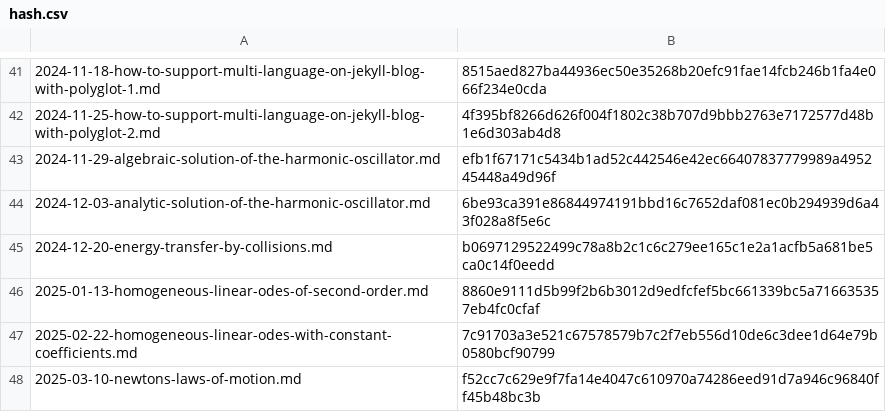
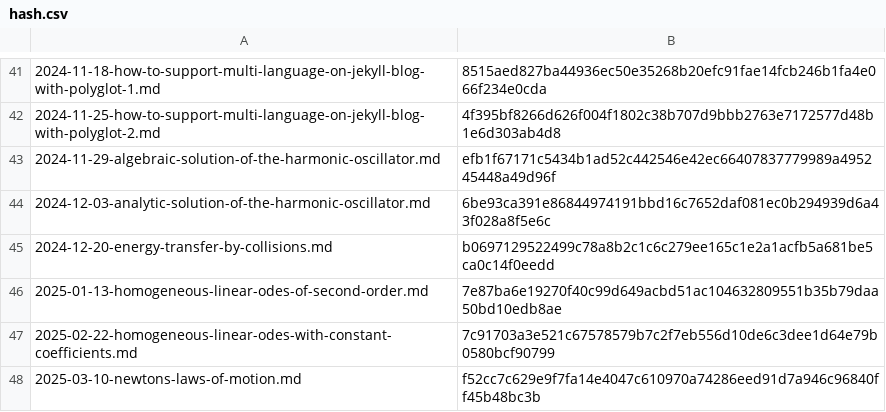
Before and after one commit to yunseo-kim/yunseo-kim.github.io, a CSV file: tools/hash.csv, drawn as a sheet; only a part is shown, gaps mark what is left out.

Commit message:
Auto-update hash.csv

```diff
--- a/tools/hash.csv
+++ b/tools/hash.csv
@@ -45,3 +45,3 @@
 2024-12-20-energy-transfer-by-collisions.md,b0697129522499c78a8b2c1c6c279ee165c1e2a1acfb5a681be5ca0c14f0eedd
-2025-01-13-homogeneous-linear-odes-of-second-order.md,8860e9111d5b99f2b6b3012d9edfcfef5bc661339bc5a716635357eb4fc0cfaf
+2025-01-13-homogeneous-linear-odes-of-second-order.md,7e87ba6e19270f40c99d649acbd51ac104632809551b35b79daa50bd10edb8ae
 2025-02-22-homogeneous-linear-odes-with-constant-coefficients.md,7c91703a3e521c67578579b7c2f7eb556d10de6c3dee1d64e79b0580bcf90799
```
